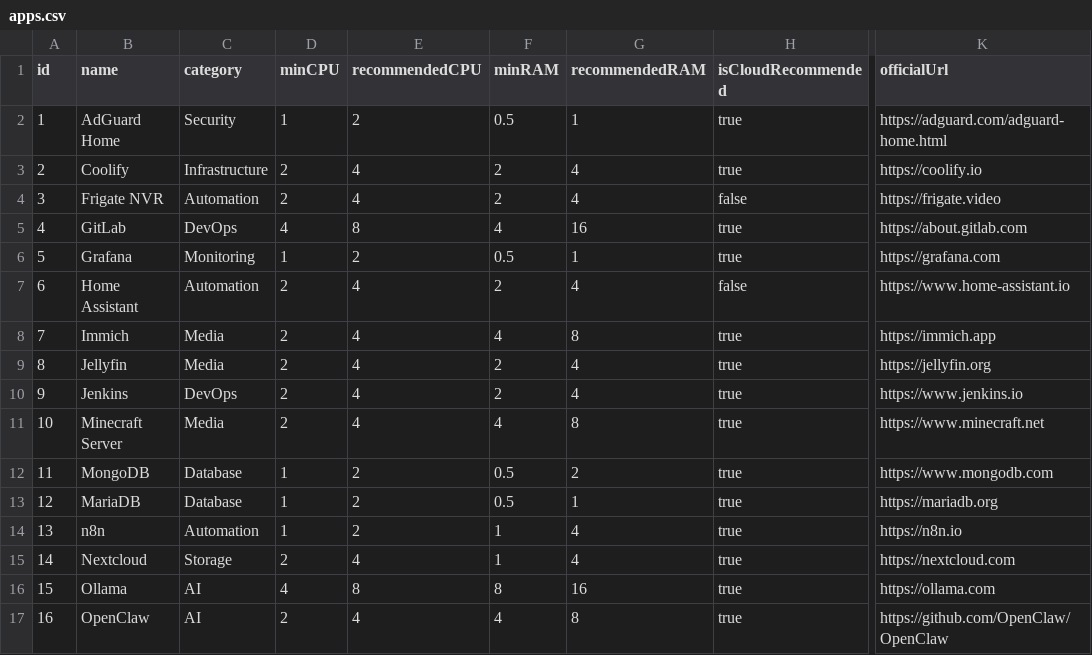
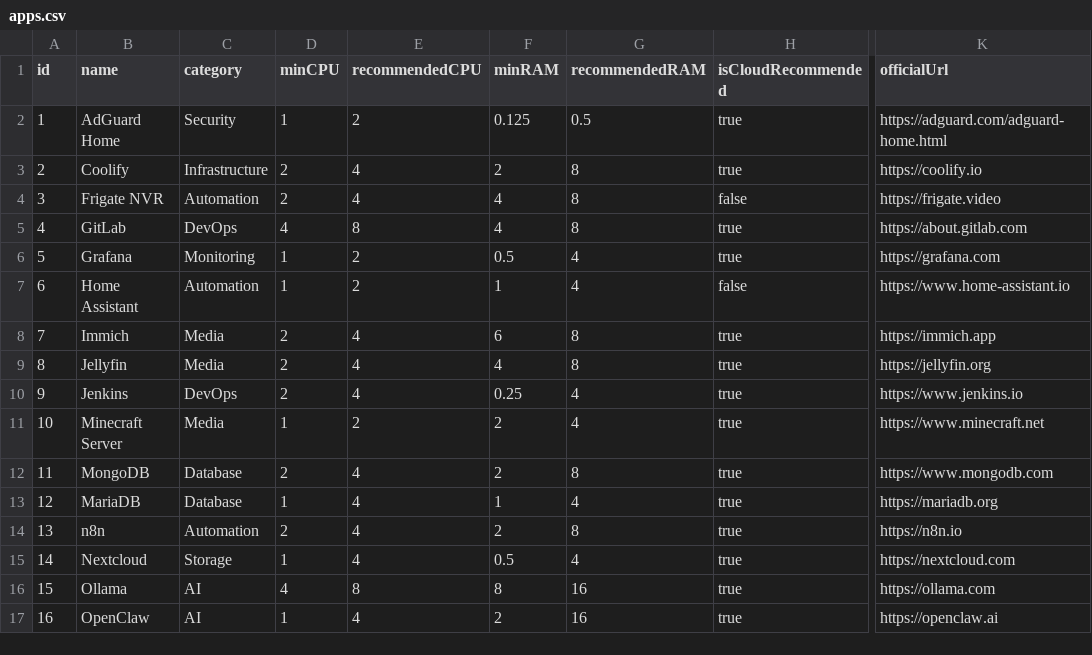
Before and after one commit to devRobots/canihost, a CSV file: prisma/data/apps.csv, drawn as a sheet; only a part is shown, gaps mark what is left out; the diff covers the shown part only; the diff names each change by its address in the sheet, - before the commit and + after, or states it on an @@ line.

```diff
--- a/prisma/data/apps.csv
+++ b/prisma/data/apps.csv
-F2 (minRAM): 0.5
+F2 (minRAM): 0.125
-G2 (recommendedRAM): 1
+G2 (recommendedRAM): 0.5
-G3:G4 (recommendedRAM): 4
+G3:G4 (recommendedRAM): 8
-F4 (minRAM): 2
+F4 (minRAM): 4
-G5 (recommendedRAM): 16
+G5 (recommendedRAM): 8
-G6 (recommendedRAM): 1
+G6 (recommendedRAM): 4
-D7 (minCPU): 2
+D7 (minCPU): 1
-E7 (recommendedCPU): 4
+E7 (recommendedCPU): 2
-F7 (minRAM): 2
+F7 (minRAM): 1
-F8 (minRAM): 4
+F8 (minRAM): 6
-F9 (minRAM): 2
+F9 (minRAM): 4
-G9 (recommendedRAM): 4
+G9 (recommendedRAM): 8
-F10 (minRAM): 2
+F10 (minRAM): 0.25
-D11 (minCPU): 2
+D11 (minCPU): 1
-E11 (recommendedCPU): 4
+E11 (recommendedCPU): 2
-F11 (minRAM): 4
+F11 (minRAM): 2
-G11 (recommendedRAM): 8
+G11 (recommendedRAM): 4
-D12 (minCPU): 1
+D12 (minCPU): 2
-E12:E14 (recommendedCPU): 2
+E12:E14 (recommendedCPU): 4
-F12 (minRAM): 0.5
+F12 (minRAM): 2
-G12 (recommendedRAM): 2
+G12 (recommendedRAM): 8
-F13 (minRAM): 0.5
+F13 (minRAM): 1
-G13 (recommendedRAM): 1
+G13 (recommendedRAM): 4
-D14 (minCPU): 1
+D14 (minCPU): 2
-F14 (minRAM): 1
+F14 (minRAM): 2
-G14 (recommendedRAM): 4
+G14 (recommendedRAM): 8
-D15 (minCPU): 2
+D15 (minCPU): 1
-F15 (minRAM): 1
+F15 (minRAM): 0.5
-D17 (minCPU): 2
+D17 (minCPU): 1
-F17 (minRAM): 4
+F17 (minRAM): 2
-G17 (recommendedRAM): 8
+G17 (recommendedRAM): 16
-K17 (officialUrl): https://github.com/OpenClaw/OpenClaw
+K17 (officialUrl): https://openclaw.ai
```
Also changed, not shown: 1 added row, 1 removed row and 73 edited cells elsewhere in this file, 1 other file.
